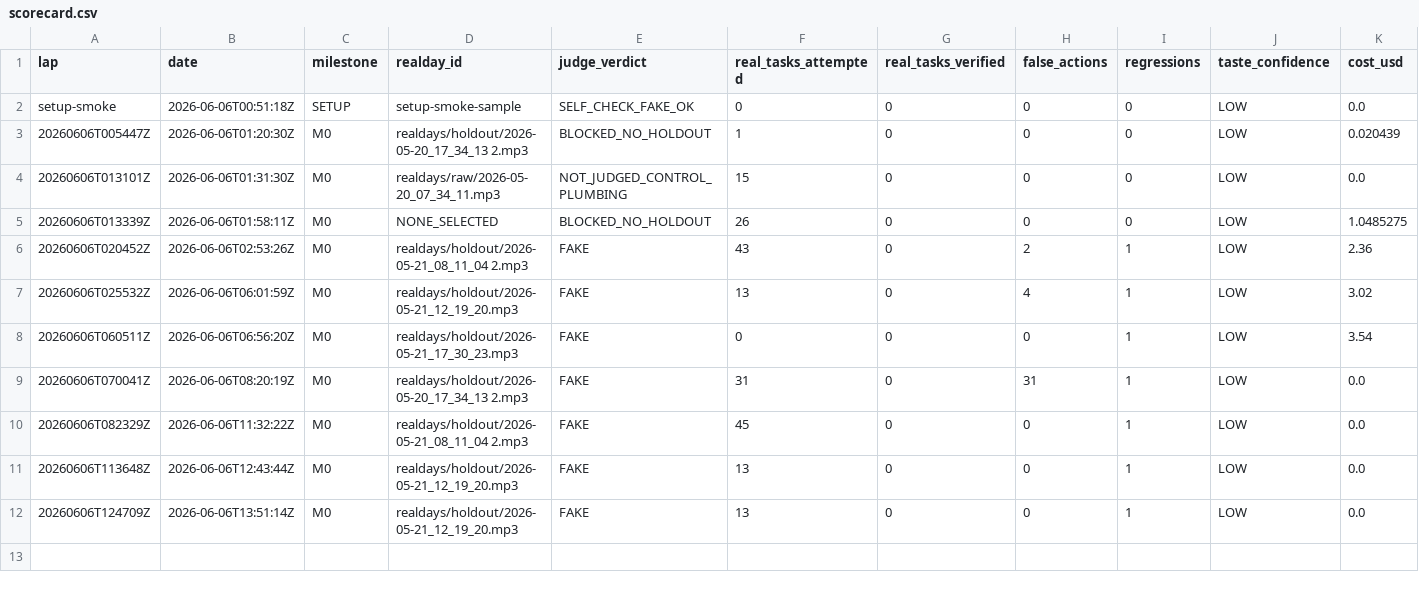
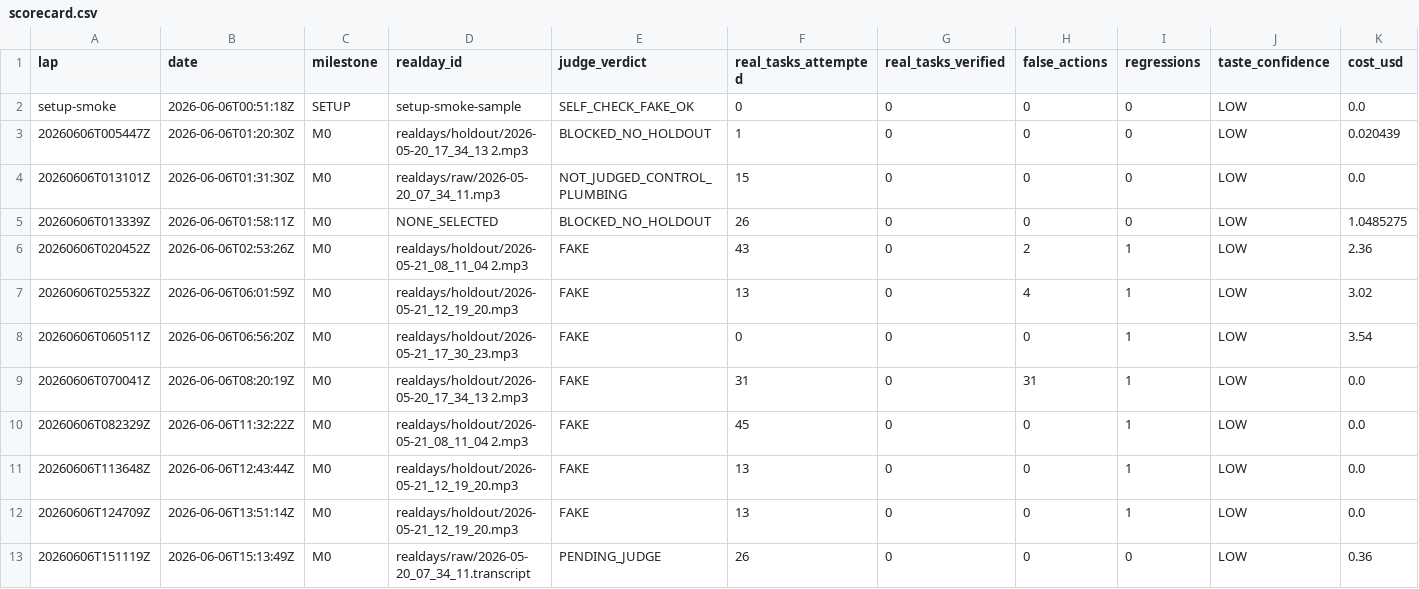
Before and after one commit to anticipation-labs/Anticipy, a CSV file: logs/scorecard.csv, drawn as a sheet; only a part is shown; rows hold the shown columns only; the diff names each change by its address in the sheet, - before the commit and + after, or states it on an @@ line.

Commit message:
autopilot lap 20260606T151119Z real action routing

```diff
--- a/logs/scorecard.csv
+++ b/logs/scorecard.csv
+row 13: 20260606T151119Z | 2026-06-06T15:13:49Z | M0 | realdays/raw/2026-05-20_07_34_11.transcript | PENDING_JUDGE | 26 | 0 | 0 | 0 | LOW | 0.36
```
Also changed, not shown: 9 other files.
